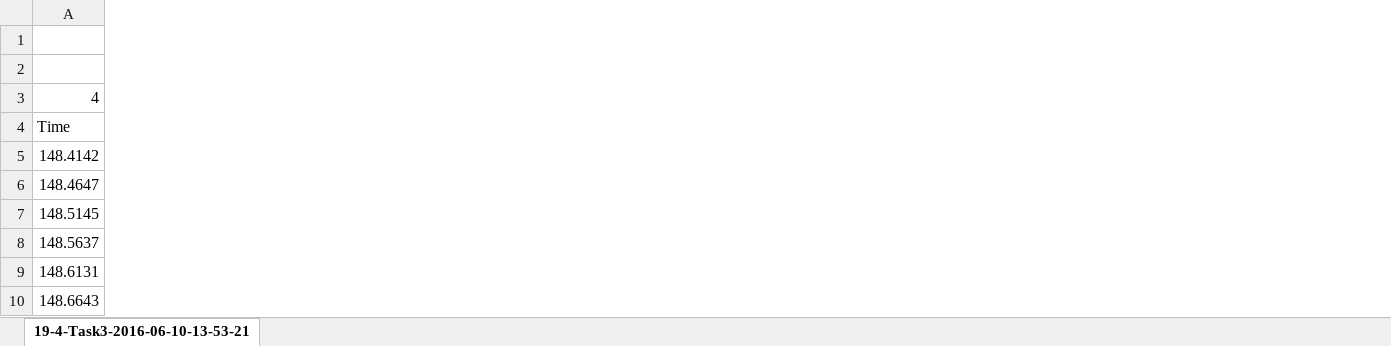
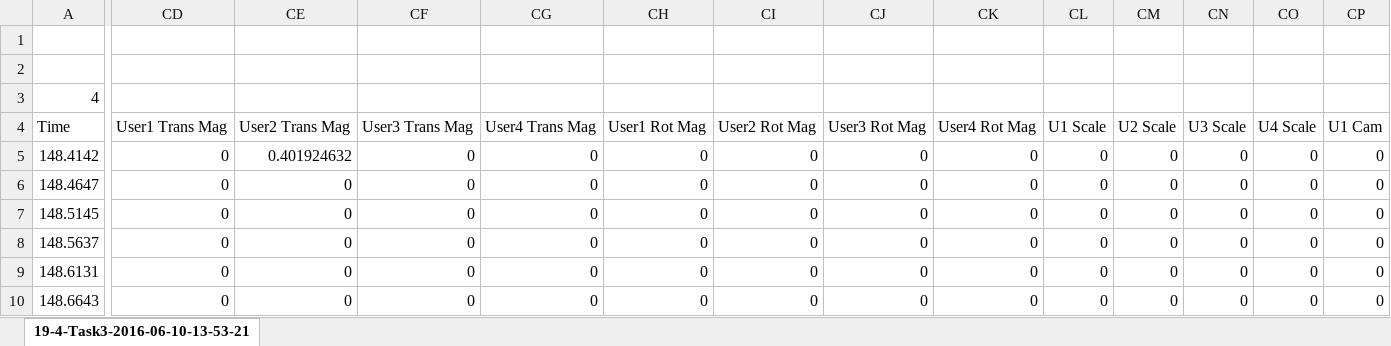
Before and after one commit to jggrandi/DataAnalysis3DController, an Excel workbook: Formated/19-4-Task3-2016-06-10-13-53-21.xlsx, sheet 19-4-Task3-2016-06-10-13-53-21, drawn as a sheet; only a part is shown, gaps mark what is left out; values as stored, in another font and other column widths than the file's, no borders; the diff covers the shown part only; the diff names each change by its address in the sheet, - before the commit and + after, or states it on an @@ line.

Commit message:
Add Workload per user in the summary sheet

```diff
--- a/Formated/19-4-Task3-2016-06-10-13-53-21.xlsx (sheet 19-4-Task3-2016-06-10-13-53-21)
+++ b/Formated/19-4-Task3-2016-06-10-13-53-21.xlsx (sheet 19-4-Task3-2016-06-10-13-53-21)
+column CD, rows 4-10: User1 Trans Mag | 0 | 0 | 0 | 0 | 0 | 0
+column CE, rows 4-10: User2 Trans Mag | 0.401924632 | 0 | 0 | 0 | 0 | 0
+column CF, rows 4-10: User3 Trans Mag | 0 | 0 | 0 | 0 | 0 | 0
+column CG, rows 4-10: User4 Trans Mag | 0 | 0 | 0 | 0 | 0 | 0
+column CH, rows 4-10: User1 Rot Mag | 0 | 0 | 0 | 0 | 0 | 0
+column CI, rows 4-10: User2 Rot Mag | 0 | 0 | 0 | 0 | 0 | 0
+column CJ, rows 4-10: User3 Rot Mag | 0 | 0 | 0 | 0 | 0 | 0
+column CK, rows 4-10: User4 Rot Mag | 0 | 0 | 0 | 0 | 0 | 0
+column CL, rows 4-10: U1 Scale | 0 | 0 | 0 | 0 | 0 | 0
+column CM, rows 4-10: U2 Scale | 0 | 0 | 0 | 0 | 0 | 0
+column CN, rows 4-10: U3 Scale | 0 | 0 | 0 | 0 | 0 | 0
+column CO, rows 4-10: U4 Scale | 0 | 0 | 0 | 0 | 0 | 0
+column CP, rows 4-10: U1 Cam | 0 | 0 | 0 | 0 | 0 | 0
```
Also changed, not shown: 9 added columns elsewhere in this sheet, 22 other files.
